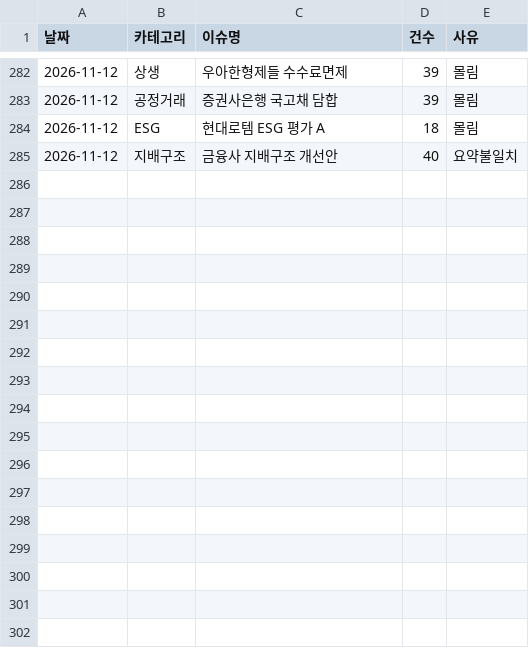
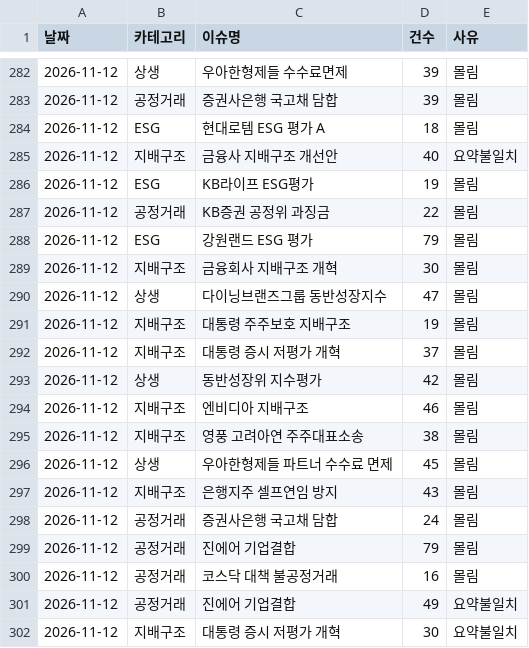
Before and after one commit to jshssysh/news-dashboard, a CSV file: cluster_warnings.csv, drawn as a sheet; only a part is shown, gaps mark what is left out.

```diff
--- a/cluster_warnings.csv
+++ b/cluster_warnings.csv
@@ -285 +285,18 @@
 2026-11-12,지배구조,금융사 지배구조 개선안,40,요약불일치
+2026-11-12,ESG,KB라이프 ESG평가,19,몰림
+2026-11-12,공정거래,KB증권 공정위 과징금,22,몰림
+2026-11-12,ESG,강원랜드 ESG 평가,79,몰림
+2026-11-12,지배구조,금융회사 지배구조 개혁,30,몰림
+2026-11-12,상생,다이닝브랜즈그룹 동반성장지수,47,몰림
+2026-11-12,지배구조,대통령 주주보호 지배구조,19,몰림
+2026-11-12,지배구조,대통령 증시 저평가 개혁,37,몰림
+2026-11-12,상생,동반성장위 지수평가,42,몰림
+2026-11-12,지배구조,엔비디아 지배구조,46,몰림
+2026-11-12,지배구조,영풍 고려아연 주주대표소송,38,몰림
+2026-11-12,상생,우아한형제들 파트너 수수료 면제,45,몰림
+2026-11-12,지배구조,은행지주 셀프연임 방지,43,몰림
+2026-11-12,공정거래,증권사은행 국고채 담합,24,몰림
+2026-11-12,공정거래,진에어 기업결합,79,몰림
+2026-11-12,공정거래,코스닥 대책 불공정거래,16,몰림
+2026-11-12,공정거래,진에어 기업결합,49,요약불일치
+2026-11-12,지배구조,대통령 증시 저평가 개혁,30,요약불일치
```
Also changed, not shown: gemini_usage.csv, issue_display_names.csv, 9 other files.
